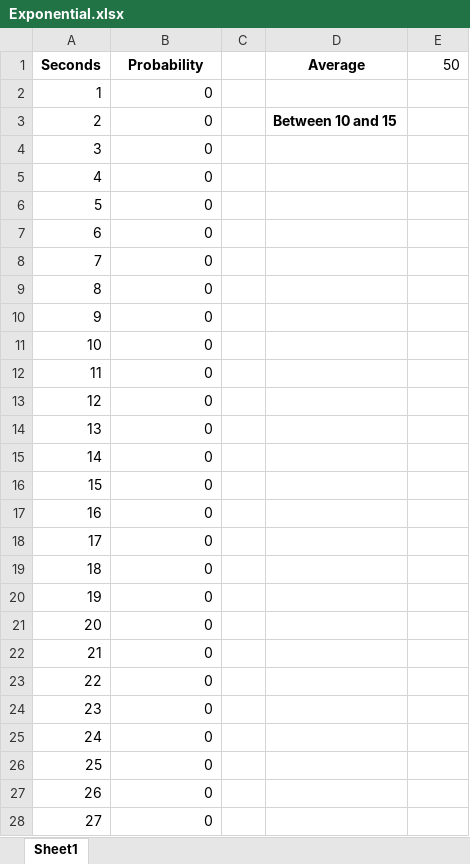
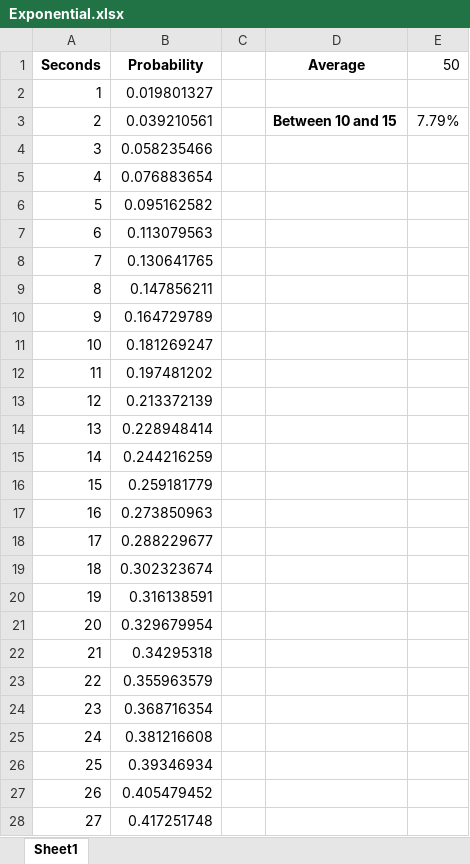
Before and after one commit to atalebizadeh/Examples, an Excel workbook: LinkedIn/Excel_Data_Analysis/Exercise Files/Chapter04/Exponential.xlsx, sheet Sheet1, drawn as a sheet; only a part is shown; values as stored, in another font and other column widths than the file's, no borders; charts and pictures not drawn; the diff covers the shown part only; the diff names each change by its address in the sheet, - before the commit and + after, or states it on an @@ line.

Commit message:
Worked on Excel Data Analysis chapter 3-5

```diff
--- a/LinkedIn/Excel_Data_Analysis/Exercise Files/Chapter04/Exponential.xlsx (sheet Sheet1)
+++ b/LinkedIn/Excel_Data_Analysis/Exercise Files/Chapter04/Exponential.xlsx (sheet Sheet1)
-B2 (Probability): 0
+B2 (Probability): 0.019801327
-B3 (Probability): 0
+B3 (Probability): 0.039210561
-E3 (50): (empty)
+E3 (50): 7.79%
-B4 (Probability): 0
+B4 (Probability): 0.058235466
-B5 (Probability): 0
+B5 (Probability): 0.076883654
-B6 (Probability): 0
+B6 (Probability): 0.095162582
-B7 (Probability): 0
+B7 (Probability): 0.113079563
-B8 (Probability): 0
+B8 (Probability): 0.130641765
-B9 (Probability): 0
+B9 (Probability): 0.147856211
-B10 (Probability): 0
+B10 (Probability): 0.164729789
-B11 (Probability): 0
+B11 (Probability): 0.181269247
-B12 (Probability): 0
+B12 (Probability): 0.197481202
-B13 (Probability): 0
+B13 (Probability): 0.213372139
-B14 (Probability): 0
+B14 (Probability): 0.228948414
-B15 (Probability): 0
+B15 (Probability): 0.244216259
-B16 (Probability): 0
+B16 (Probability): 0.259181779
-B17 (Probability): 0
+B17 (Probability): 0.273850963
-B18 (Probability): 0
+B18 (Probability): 0.288229677
-B19 (Probability): 0
+B19 (Probability): 0.302323674
-B20 (Probability): 0
+B20 (Probability): 0.316138591
-B21 (Probability): 0
+B21 (Probability): 0.329679954
-B22 (Probability): 0
+B22 (Probability): 0.34295318
-B23 (Probability): 0
+B23 (Probability): 0.355963579
-B24 (Probability): 0
+B24 (Probability): 0.368716354
-B25 (Probability): 0
+B25 (Probability): 0.381216608
-B26 (Probability): 0
+B26 (Probability): 0.39346934
-B27 (Probability): 0
+B27 (Probability): 0.405479452
-B28 (Probability): 0
+B28 (Probability): 0.417251748
```
Also changed, not shown: 123 edited cells elsewhere in this sheet, charts or pictures, LinkedIn/Excel_Data_Analysis/Exercise Files/Chapter04/Binomial.xlsx, LinkedIn/Excel_Data_Analysis/Exercise Files/Chapter04/Normal.xlsx, 2 other files.
